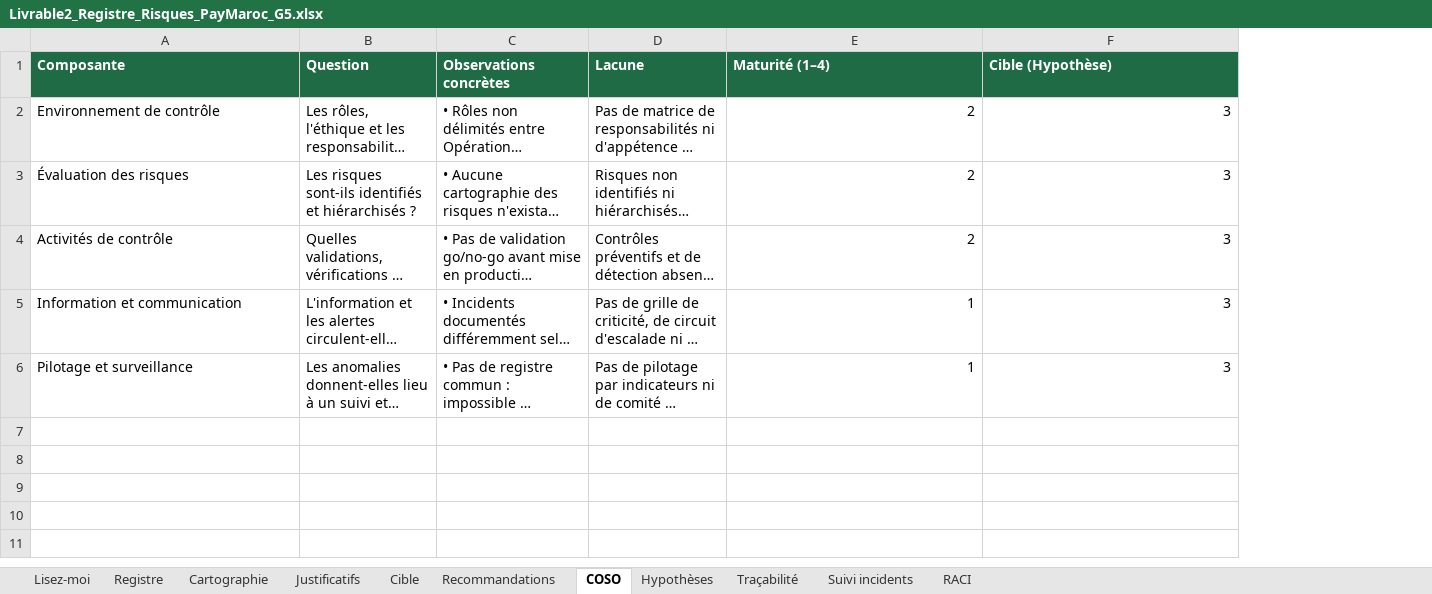
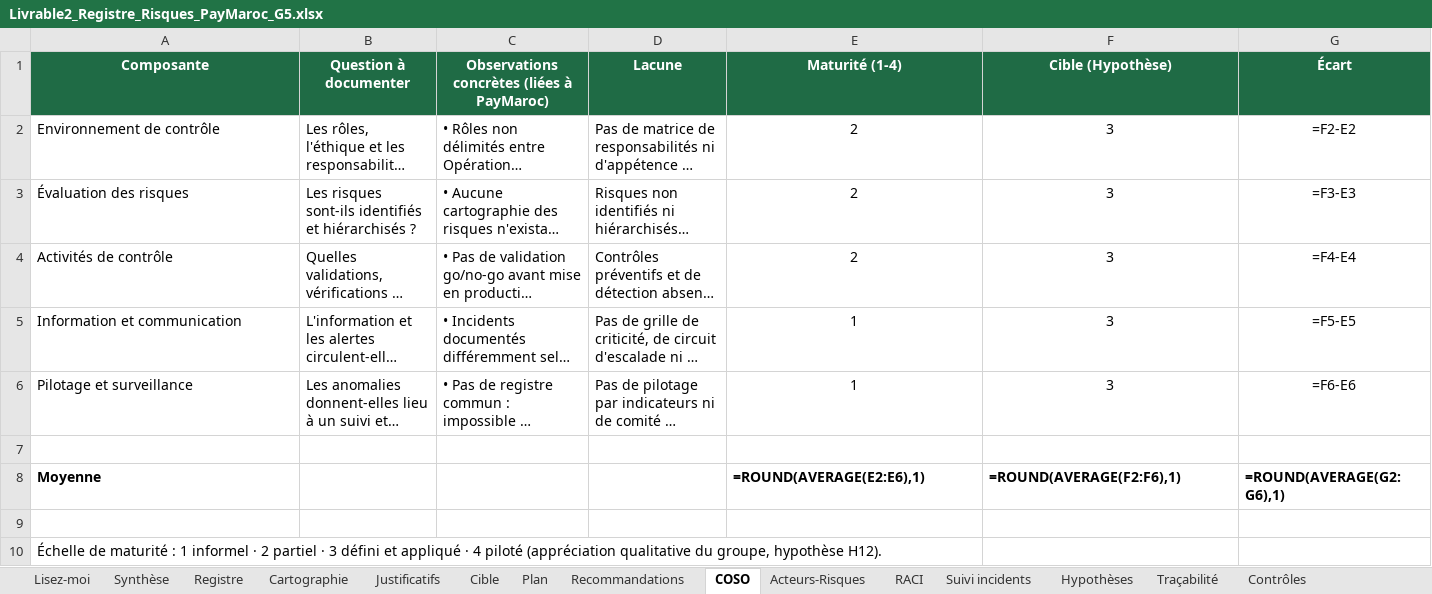
Before and after one commit to yussefnegotiumx-stack/paymaroc, an Excel workbook: downloads/Livrable2_Registre_Risques_PayMaroc_G5.xlsx, sheet COSO, drawn as a sheet; long unchanged cells end in …; values as stored, in another font and other column widths than the file's, no borders; formulas without a stored value are shown as written; the diff names each change by its address in the sheet, - before the commit and + after, or states it on an @@ line.

```diff
--- a/downloads/Livrable2_Registre_Risques_PayMaroc_G5.xlsx (sheet COSO)
+++ b/downloads/Livrable2_Registre_Risques_PayMaroc_G5.xlsx (sheet COSO)
+sheet tab: Synthèse
+sheet tab: Plan
+sheet tab: Acteurs-Risques
+sheet tab: Contrôles
@@ sheet tab order changed: Lisez-moi | Synthèse | Registre | Cartographie | Justificatifs | Cible | Plan | Recommandations | COSO | Acteurs-Risques | RACI | Suivi incidents | Hypothèses | Traçabilité | Contrôles @@
+column G (Écart), rows 2-6: =F2-E2 | =F3-E3 | =F4-E4 | =F5-E5 | =F6-E6
-A1:F1 alignment: left
+A1:F1 alignment: center
-B1: Question
+B1: Question à documenter
-C1: Observations concrètes
+C1: Observations concrètes (liées à PayMaroc)
-E1: Maturité (1–4)
+E1: Maturité (1-4)
-E2:F6 alignment: right
+E2:F6 alignment: center
+row 7: (empty)
+row 8: Moyenne |  |  |  | =ROUND(AVERAGE(E2:E6),1) | =ROUND(AVERAGE(F2:F6),1) | =ROUND(AVERAGE(G2:G6),1)
+row 9: (empty)
+row 10: Échelle de maturité : 1 informel · 2 partiel · 3 défini et appliqué · 4 piloté (appréciation qualitative du groupe, hypothèse H12).
```
Also changed, not shown: sheet Lisez-moi, sheet Cible, sheet Cartographie, sheet Registre, sheet Suivi incidents, sheet Recommandations, 4 more sheets, charts or pictures, 7 other files.
